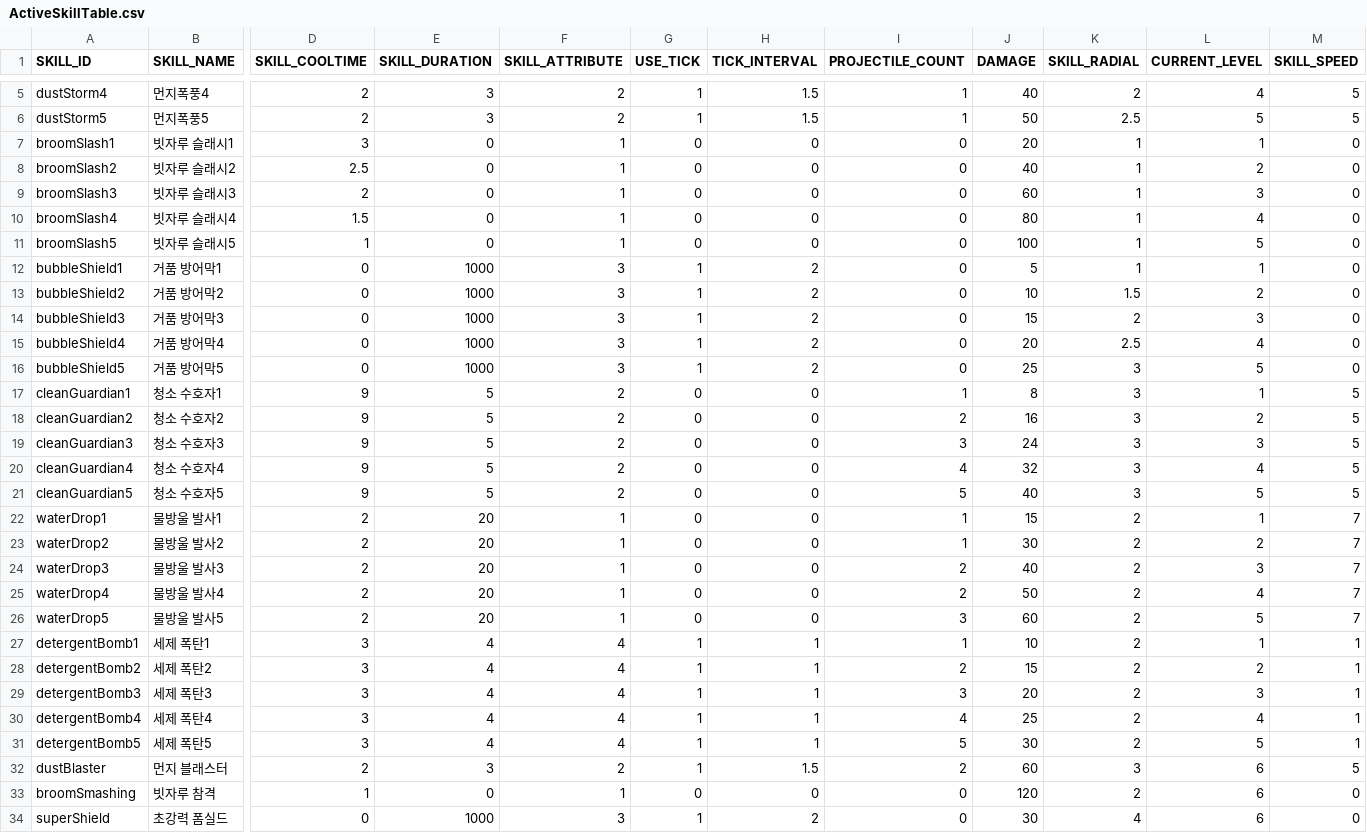
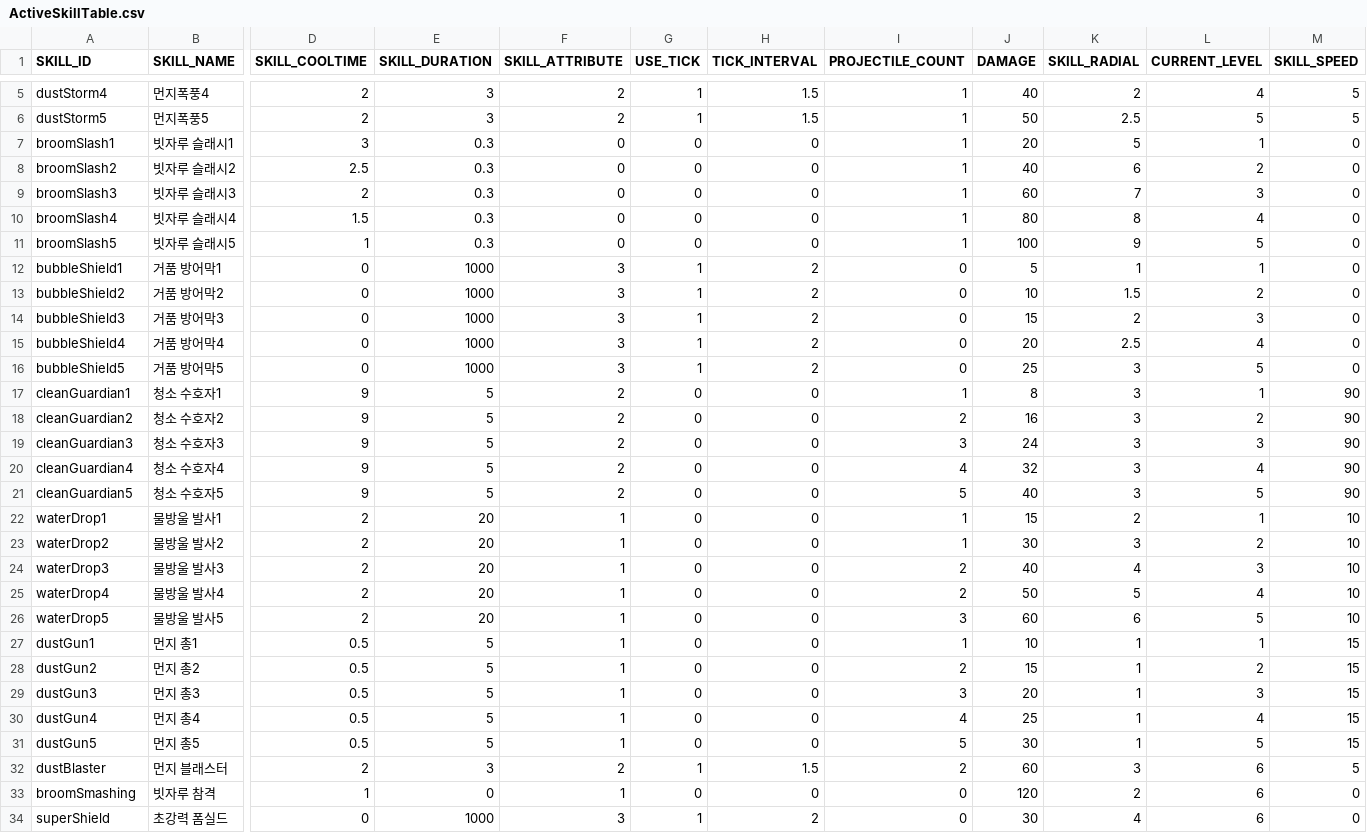
Before and after one commit to snowman00-hub/DungeonCleaner, a CSV file: DungeonCleaner/Assets/Resources/DataTables/ActiveSkillTable.csv, drawn as a sheet; only a part is shown, gaps mark what is left out; removed rows and columns are numbered as before the commit, all else as after; rows hold the shown columns only; the diff names each change by its address in the sheet, - before the commit and + after, or states it on an @@ line.

```diff
--- a/DungeonCleaner/Assets/Resources/DataTables/ActiveSkillTable.csv
+++ b/DungeonCleaner/Assets/Resources/DataTables/ActiveSkillTable.csv
-E7:E11 (SKILL_DURATION): 0
+E7:E11 (SKILL_DURATION): 0.3
-F7:F11 (SKILL_ATTRIBUTE): 1
+F7:F11 (SKILL_ATTRIBUTE): 0
-I7:I11 (PROJECTILE_COUNT): 0
+I7:I11 (PROJECTILE_COUNT): 1
-K7 (SKILL_RADIAL): 1
+K7 (SKILL_RADIAL): 5
-K8 (SKILL_RADIAL): 1
+K8 (SKILL_RADIAL): 6
-K9 (SKILL_RADIAL): 1
+K9 (SKILL_RADIAL): 7
-K10 (SKILL_RADIAL): 1
+K10 (SKILL_RADIAL): 8
-K11 (SKILL_RADIAL): 1
+K11 (SKILL_RADIAL): 9
-M17:M21 (SKILL_SPEED): 5
+M17:M21 (SKILL_SPEED): 90
-M22:M26 (SKILL_SPEED): 7
+M22:M26 (SKILL_SPEED): 10
-K23 (SKILL_RADIAL): 2
+K23 (SKILL_RADIAL): 3
-K24 (SKILL_RADIAL): 2
+K24 (SKILL_RADIAL): 4
-K25 (SKILL_RADIAL): 2
+K25 (SKILL_RADIAL): 5
-K26 (SKILL_RADIAL): 2
+K26 (SKILL_RADIAL): 6
-row 27: detergentBomb1 | 세제 폭탄1 | 3 | 4 | 4 | 1 | 1 | 1 | 10 | 2 | 1 | 1
-row 28: detergentBomb2 | 세제 폭탄2 | 3 | 4 | 4 | 1 | 1 | 2 | 15 | 2 | 2 | 1
-row 29: detergentBomb3 | 세제 폭탄3 | 3 | 4 | 4 | 1 | 1 | 3 | 20 | 2 | 3 | 1
-row 30: detergentBomb4 | 세제 폭탄4 | 3 | 4 | 4 | 1 | 1 | 4 | 25 | 2 | 4 | 1
-row 31: detergentBomb5 | 세제 폭탄5 | 3 | 4 | 4 | 1 | 1 | 5 | 30 | 2 | 5 | 1
+row 27: dustGun1 | 먼지 총1 | 0.5 | 5 | 1 | 0 | 0 | 1 | 10 | 1 | 1 | 15
+row 28: dustGun2 | 먼지 총2 | 0.5 | 5 | 1 | 0 | 0 | 2 | 15 | 1 | 2 | 15
+row 29: dustGun3 | 먼지 총3 | 0.5 | 5 | 1 | 0 | 0 | 3 | 20 | 1 | 3 | 15
+row 30: dustGun4 | 먼지 총4 | 0.5 | 5 | 1 | 0 | 0 | 4 | 25 | 1 | 4 | 15
+row 31: dustGun5 | 먼지 총5 | 0.5 | 5 | 1 | 0 | 0 | 5 | 30 | 1 | 5 | 15
```
Also changed, not shown: 35 other files.
